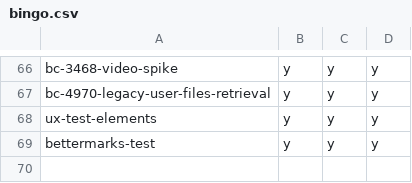
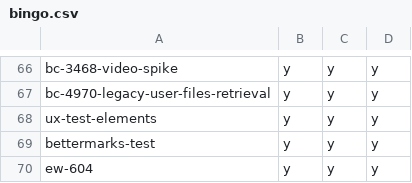
Before and after one commit to hpi-schul-cloud/dof_bingo, a CSV file: bingo.csv, drawn as a sheet; only a part is shown, gaps mark what is left out.

Commit message:
adding ew-604 on behalf of tbd

```diff
--- a/bingo.csv
+++ b/bingo.csv
@@ -69 +69,2 @@ ux-test-elements,y,y,y
 bettermarks-test,y,y,y
+ew-604,y,y,y
```
